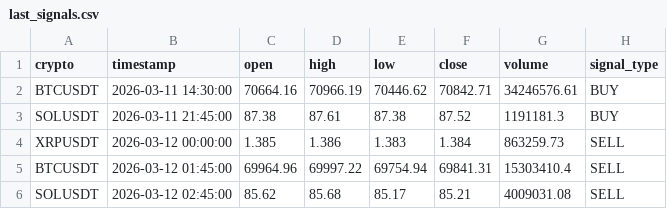
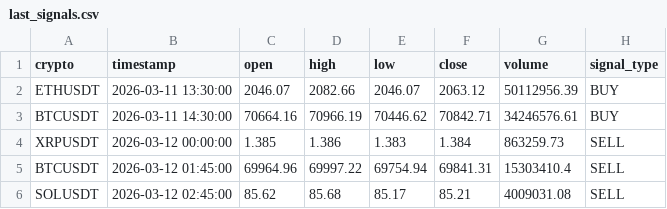
Before and after one commit to asusrog1650/automation_run_15mins, a CSV file: last_signals.csv, drawn as a sheet; removed rows and columns are numbered as before the commit, all else as after; the diff names each change by its address in the sheet, - before the commit and + after, or states it on an @@ line.

```diff
--- a/last_signals.csv
+++ b/last_signals.csv
+row 2: ETHUSDT | 2026-03-11 13:30:00 | 2046.07 | 2082.66 | 2046.07 | 2063.12 | 50112956.39 | BUY
-row 3: SOLUSDT | 2026-03-11 21:45:00 | 87.38 | 87.61 | 87.38 | 87.52 | 1191181.3 | BUY
```
